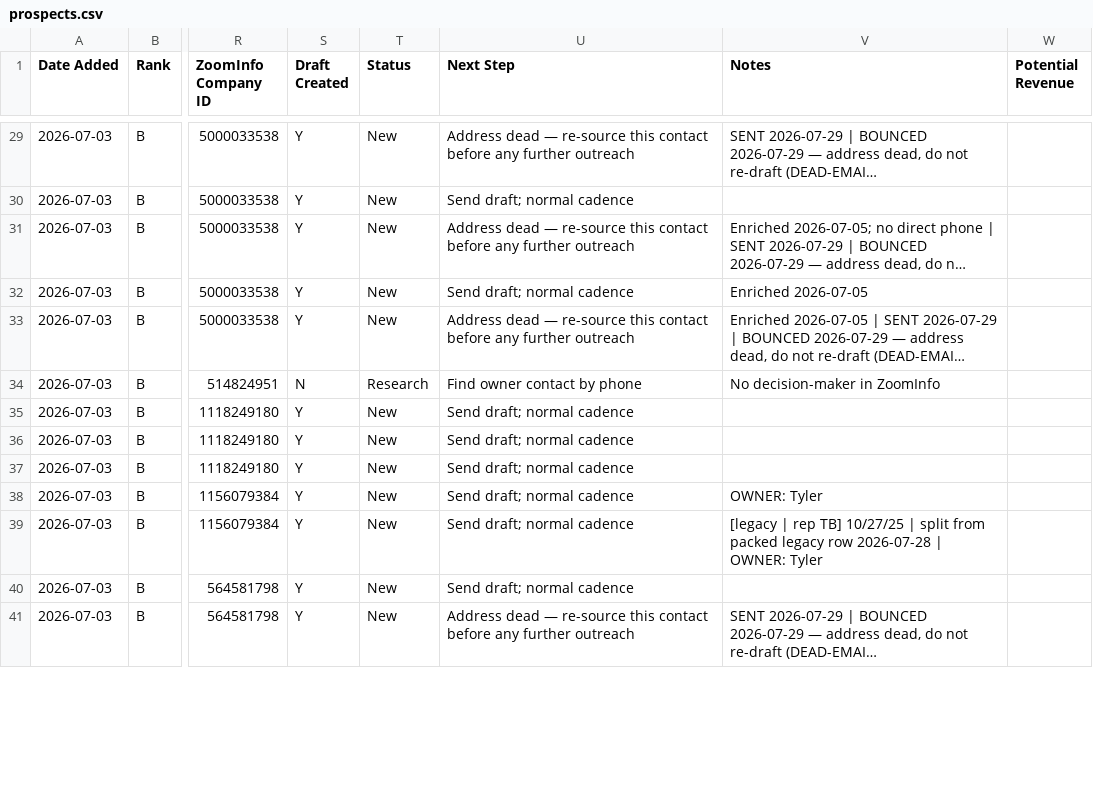
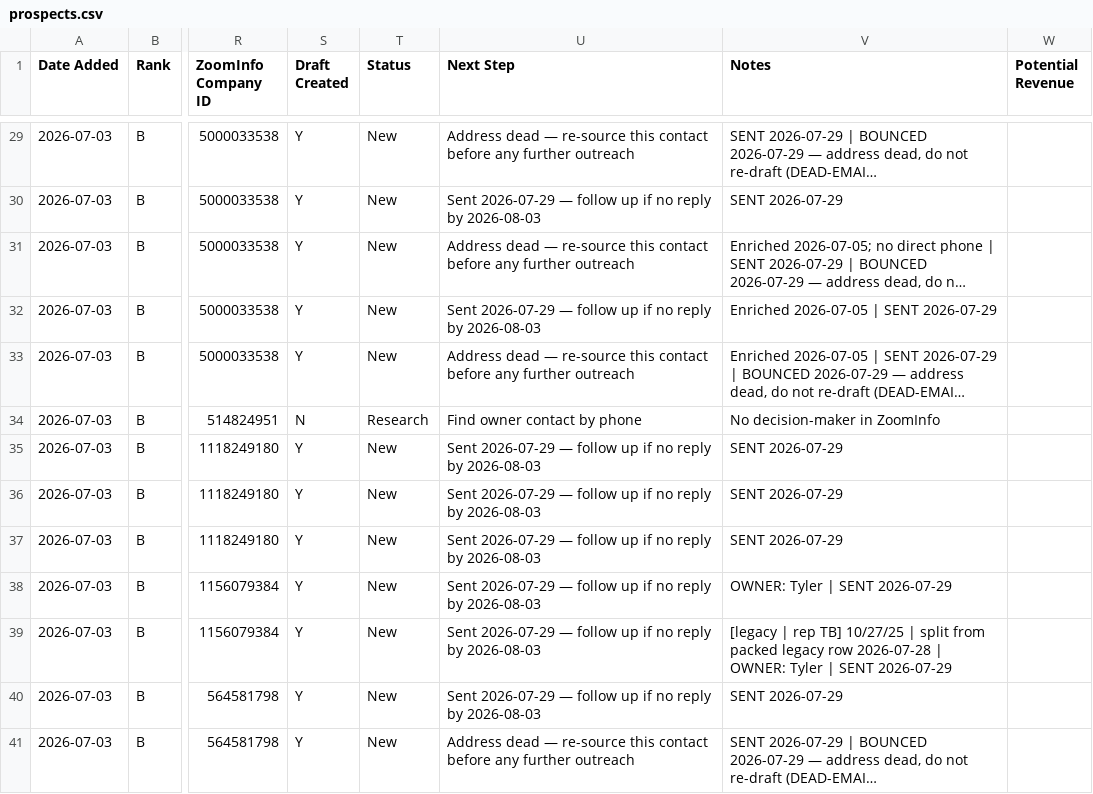
Before and after one commit to twbsportsguy/ClaudeCode, a CSV file: tracker/prospects.csv, drawn as a sheet; only a part is shown, gaps mark what is left out; long unchanged cells end in …; the diff covers the shown part only; the diff names each change by its address in the sheet, - before the commit and + after, or states it on an @@ line.

```diff
--- a/tracker/prospects.csv
+++ b/tracker/prospects.csv
-U30 (Next Step): Send draft; normal cadence
+U30 (Next Step): Sent 2026-07-29 — follow up if no reply by 2026-08-03
-V30 (Notes): (empty)
+V30 (Notes): SENT 2026-07-29
-U32 (Next Step): Send draft; normal cadence
+U32 (Next Step): Sent 2026-07-29 — follow up if no reply by 2026-08-03
-V32 (Notes): Enriched 2026-07-05
+V32 (Notes): Enriched 2026-07-05 | SENT 2026-07-29
-U35:U40 (Next Step): Send draft; normal cadence
+U35:U40 (Next Step): Sent 2026-07-29 — follow up if no reply by 2026-08-03
-V35:V37 (Notes): (empty)
+V35:V37 (Notes): SENT 2026-07-29
-V38 (Notes): OWNER: Tyler
+V38 (Notes): OWNER: Tyler | SENT 2026-07-29
-V39 (Notes): …OWNER: Tyler
+V39 (Notes): …OWNER: Tyler | SENT 2026-07-29
-V40 (Notes): (empty)
+V40 (Notes): SENT 2026-07-29
```
Also changed, not shown: 130 edited cells elsewhere in this file, 5 other files.
